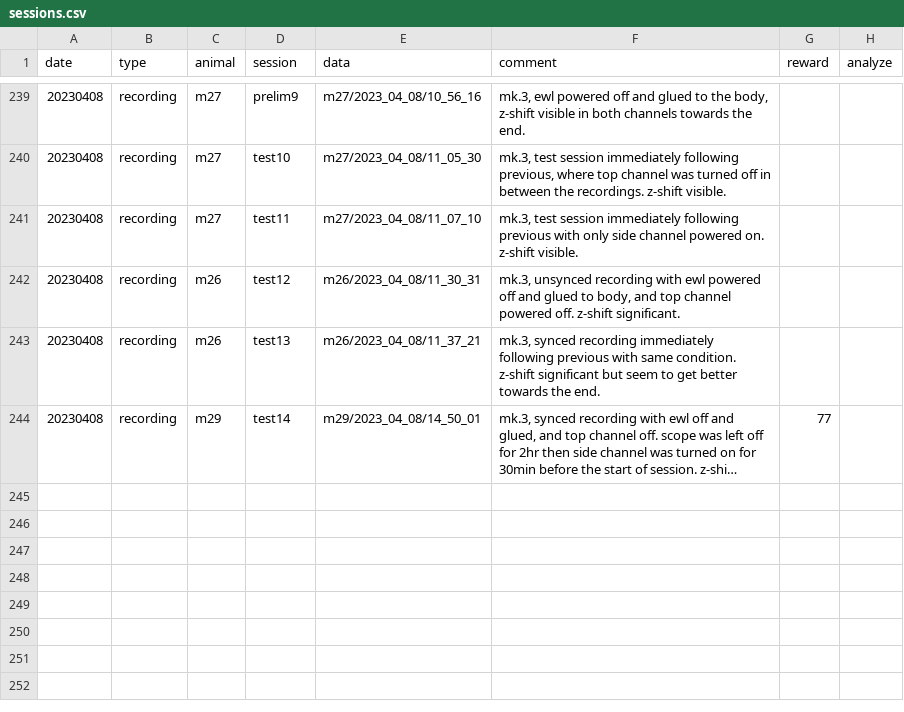
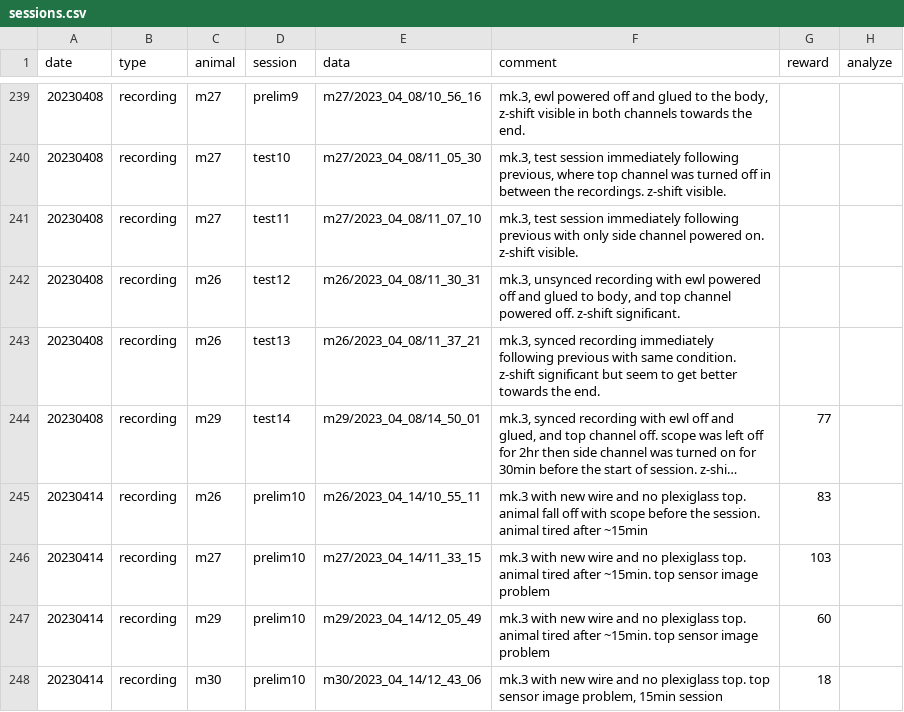
Before and after one commit to denisecailab/miniscope_2s-validation, a CSV file: experiment/cv_exp0/log/sessions.csv, drawn as a sheet; only a part is shown, gaps mark what is left out; long unchanged cells end in …; the diff names each change by its address in the sheet, - before the commit and + after, or states it on an @@ line.

```diff
--- a/experiment/cv_exp0/log/sessions.csv
+++ b/experiment/cv_exp0/log/sessions.csv
+row 245: 20230414 | recording | m26 | prelim10 | m26/2023_04_14/10_55_11 | mk.3 with new wire and no plexiglass top. animal fall off with scope before the session. animal tired after ~15min | 83
+row 246: 20230414 | recording | m27 | prelim10 | m27/2023_04_14/11_33_15 | mk.3 with new wire and no plexiglass top. animal tired after ~15min. top sensor image problem | 103
+row 247: 20230414 | recording | m29 | prelim10 | m29/2023_04_14/12_05_49 | mk.3 with new wire and no plexiglass top. animal tired after ~15min. top sensor image problem | 60
+row 248: 20230414 | recording | m30 | prelim10 | m30/2023_04_14/12_43_06 | mk.3 with new wire and no plexiglass top. top sensor image problem, 15min session | 18
```
Also changed, not shown: experiment/cv_exp0/log/weight.csv, 4 other files.
